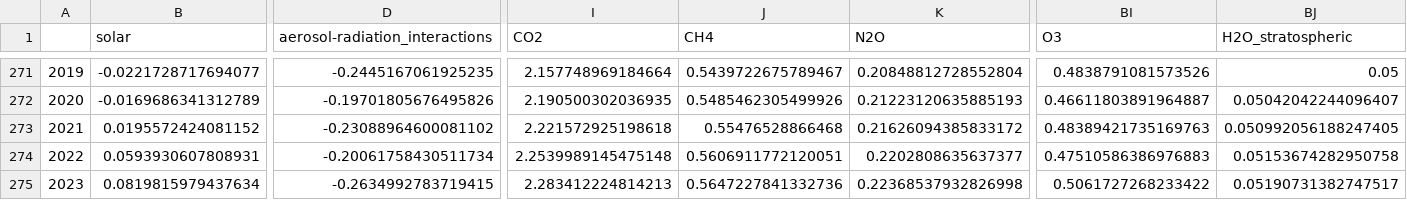
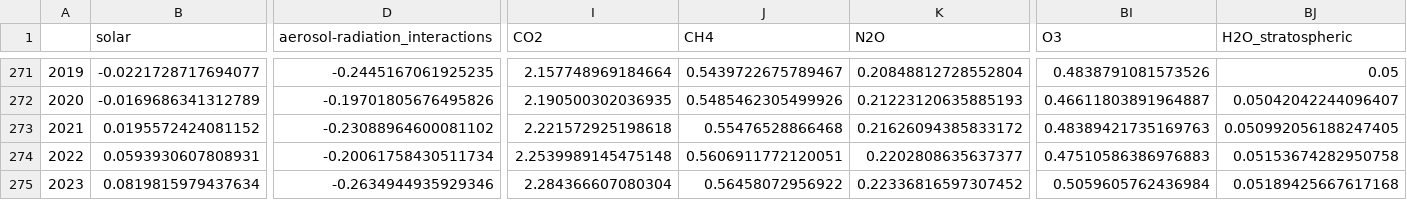
Before and after one commit to ClimateIndicator/forcing-timeseries, a CSV file: output/ERF_best_1750-2023.csv, drawn as a sheet; only a part is shown, gaps mark what is left out; the diff names each change by its address in the sheet, - before the commit and + after, or states it on an @@ line.

```diff
--- a/output/ERF_best_1750-2023.csv
+++ b/output/ERF_best_1750-2023.csv
-D275 (aerosol-radiation_interactions): -0.2634992783719415
+D275 (aerosol-radiation_interactions): -0.2634944935929346
-I275 (CO2): 2.283412224814213
+I275 (CO2): 2.284366607080304
-J275 (CH4): 0.5647227841332736
+J275 (CH4): 0.56458072956922
-K275 (N2O): 0.22368537932826998
+K275 (N2O): 0.22336816597307452
-BI275 (O3): 0.5061727268233422
+BI275 (O3): 0.5059605762436984
-BJ275 (H2O_stratospheric): 0.05190731382747517
+BJ275 (H2O_stratospheric): 0.05189425667617168
```
Also changed, not shown: output/ERF_best_DAMIP_1750-2023.csv, output/ERF_best_aggregates_1750-2023.csv, 12 other files.
